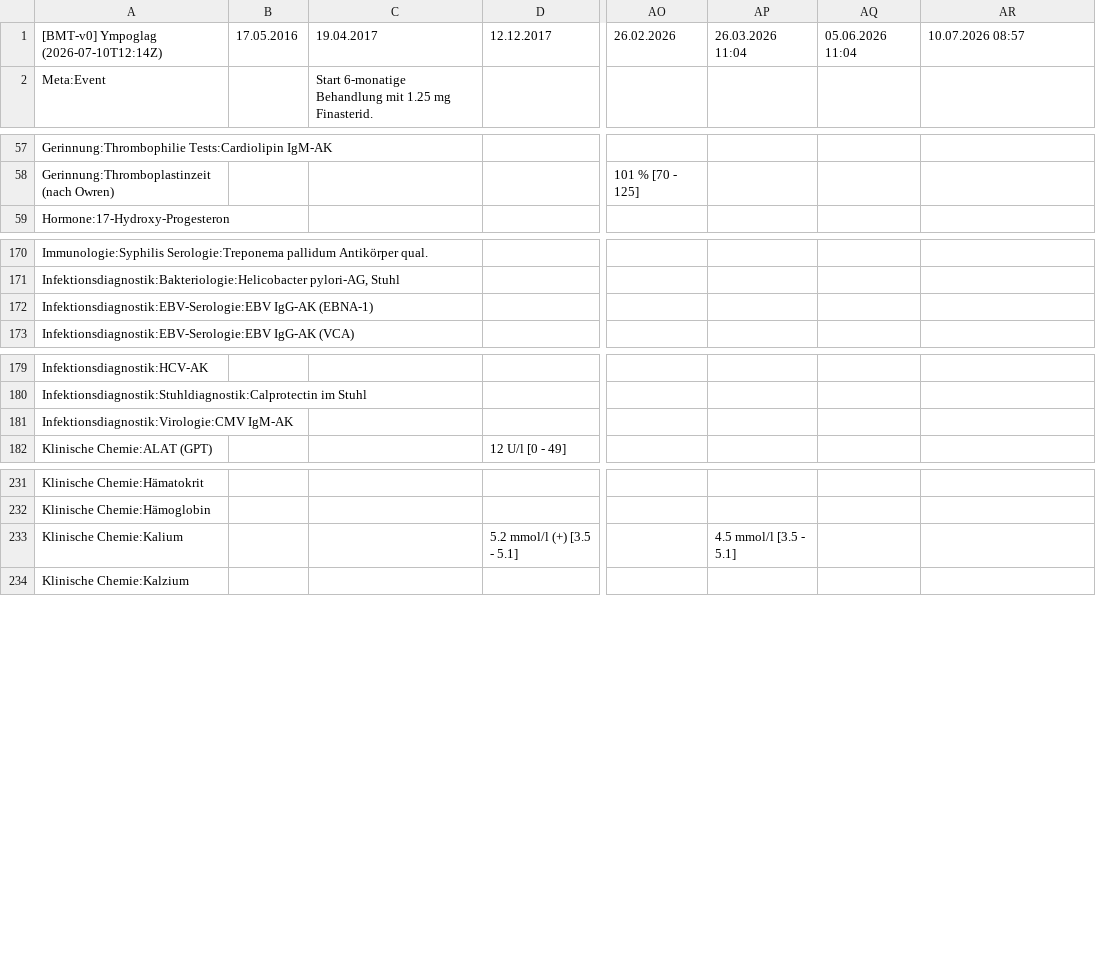
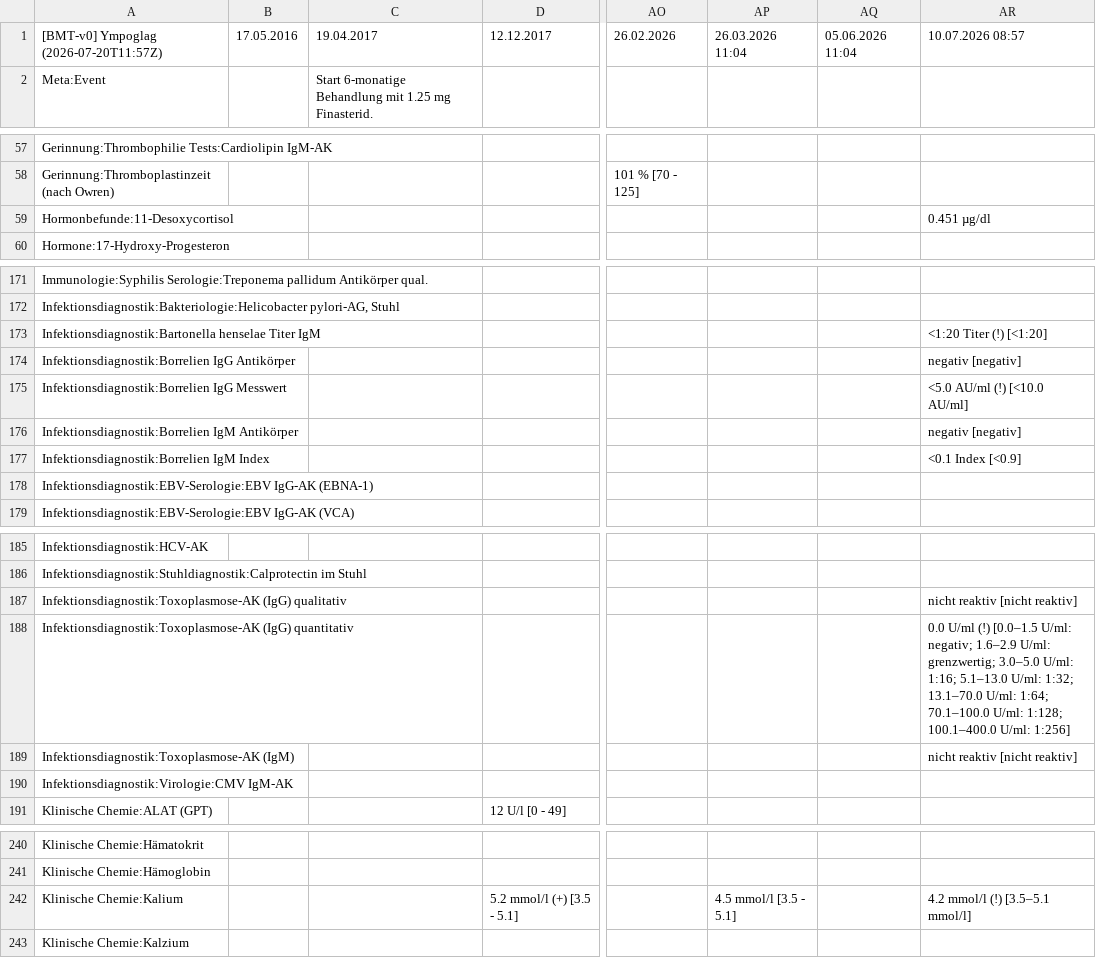
Before and after one commit to ympoglag/biomarkers, a TSV file: biomarkers.tsv, drawn as a sheet; only a part is shown, gaps mark what is left out; addresses are those after the commit; rows hold the shown columns only; the diff names each change by its address in the sheet, - before the commit and + after, or states it on an @@ line.

```diff
--- a/biomarkers.tsv
+++ b/biomarkers.tsv
-A1: [BMT-v0] Ympoglag (2026-07-10T12:14Z)
+A1: [BMT-v0] Ympoglag (2026-07-20T11:57Z)
+row 59: Hormonbefunde:11-Desoxycortisol |  |  |  |  |  |  | 0.451 µg/dl
+row 173: Infektionsdiagnostik:Bartonella henselae Titer IgM |  |  |  |  |  |  | <1:20 Titer (!) [<1:20]
+row 174: Infektionsdiagnostik:Borrelien IgG Antikörper |  |  |  |  |  |  | negativ [negativ]
+row 175: Infektionsdiagnostik:Borrelien IgG Messwert |  |  |  |  |  |  | <5.0 AU/ml (!) [<10.0 AU/ml]
+row 176: Infektionsdiagnostik:Borrelien IgM Antikörper |  |  |  |  |  |  | negativ [negativ]
+row 177: Infektionsdiagnostik:Borrelien IgM Index |  |  |  |  |  |  | <0.1 Index [<0.9]
+row 187: Infektionsdiagnostik:Toxoplasmose-AK (IgG) qualitativ |  |  |  |  |  |  | nicht reaktiv [nicht reaktiv]
+row 188: Infektionsdiagnostik:Toxoplasmose-AK (IgG) quantitativ |  |  |  |  |  |  | 0.0 U/ml (!) [0.0–1.5 U/ml: negativ; 1.6–2.9 U/ml: grenzwertig; 3.0–5.0 U/ml: 1:16; 5.1–13.0 U/ml: 1:32; 13.1–70.0 U/ml: 1:64; 70.1–100.0 U/ml: 1:128; 100.1–400.0 U/ml: 1:256]
+row 189: Infektionsdiagnostik:Toxoplasmose-AK (IgM) |  |  |  |  |  |  | nicht reaktiv [nicht reaktiv]
-AR242: (empty)
+AR242: 4.2 mmol/l (!) [3.5–5.1 mmol/l]
```
Also changed, not shown: 4 other files.
